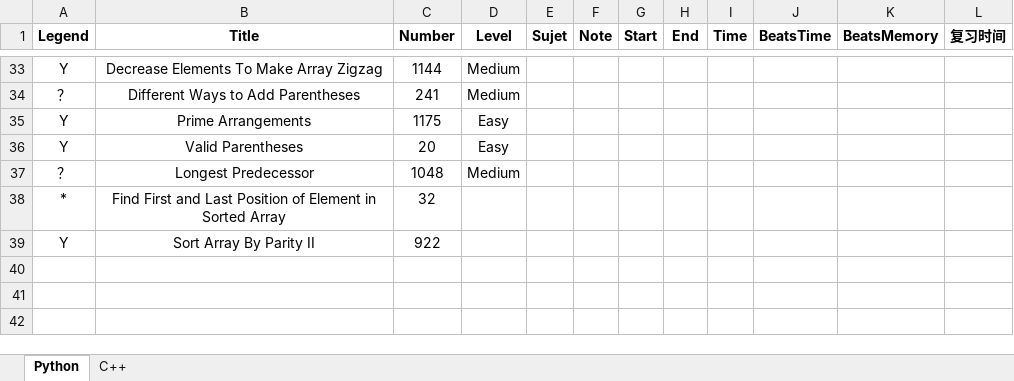
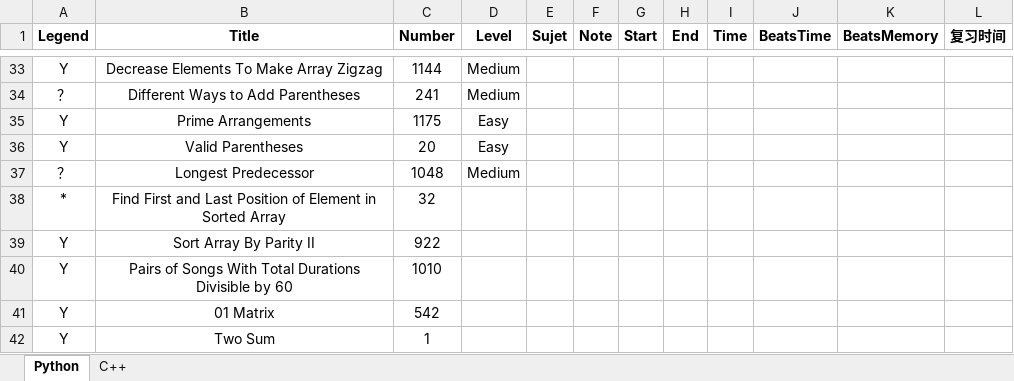
Before and after one commit to GuoYunZheSE/Leetcode, an Excel workbook: Trace.xlsx, sheet Python, drawn as a sheet; only a part is shown, gaps mark what is left out; values as stored, in another font and other column widths than the file's, no borders; the diff names each change by its address in the sheet, - before the commit and + after, or states it on an @@ line.

```diff
--- a/Trace.xlsx (sheet Python)
+++ b/Trace.xlsx (sheet Python)
+row 40: Y | Pairs of Songs With Total Durations Divisible by 60 | 1010
+row 41: Y | 01 Matrix | 542
+row 42: Y | Two Sum | 1
```
Also changed, not shown: 7 other files.
